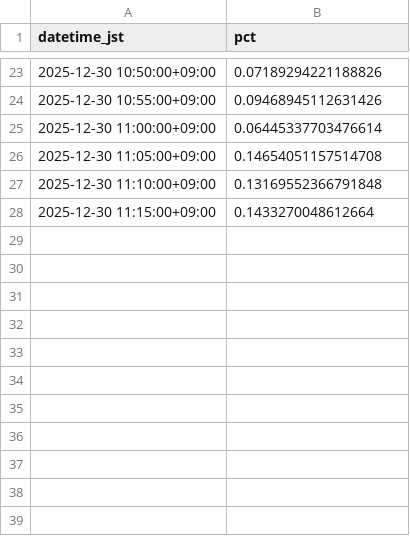
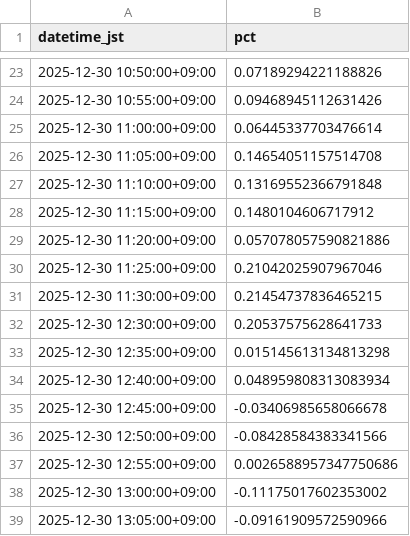
Before and after one commit to SakuraIndex/HINOMARU_SEMI_Sakura-Index, a CSV file: docs/outputs/hinosemi_intraday.csv, drawn as a sheet; only a part is shown, gaps mark what is left out.

```diff
--- a/docs/outputs/hinosemi_intraday.csv
+++ b/docs/outputs/hinosemi_intraday.csv
@@ -27,2 +27,13 @@ datetime_jst,pct
 2025-12-30 11:10:00+09:00,0.13169552366791848
-2025-12-30 11:15:00+09:00,0.1433270048612664
+2025-12-30 11:15:00+09:00,0.1480104606717912
+2025-12-30 11:20:00+09:00,0.057078057590821886
+2025-12-30 11:25:00+09:00,0.21042025907967046
+2025-12-30 11:30:00+09:00,0.21454737836465215
+2025-12-30 12:30:00+09:00,0.20537575628641733
+2025-12-30 12:35:00+09:00,0.015145613134813298
+2025-12-30 12:40:00+09:00,0.048959808313083934
+2025-12-30 12:45:00+09:00,-0.03406985658066678
+2025-12-30 12:50:00+09:00,-0.08428584383341566
+2025-12-30 12:55:00+09:00,0.0026588957347750686
+2025-12-30 13:00:00+09:00,-0.11175017602353002
+2025-12-30 13:05:00+09:00,-0.09161909572590966
```
Also changed, not shown: 3 other files.
